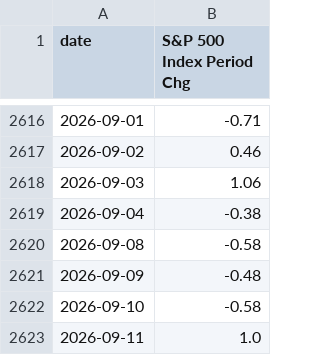
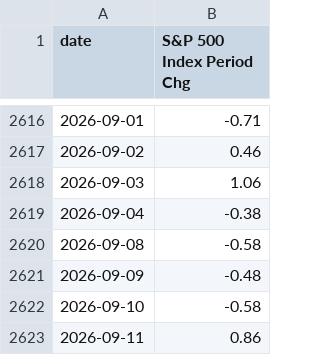
Before and after one commit to mikesimonsen/econ-data, a CSV file: sheets_data_calcs/period/sp500.csv, drawn as a sheet; only a part is shown, gaps mark what is left out.

Commit message:
data: update sheets export 2026-09-12

```diff
--- a/sheets_data_calcs/period/sp500.csv
+++ b/sheets_data_calcs/period/sp500.csv
@@ -2622,2 +2622,2 @@ date,S&P 500 Index Period Chg
 2026-09-10,-0.58
-2026-09-11,1.0
+2026-09-11,0.86
```
Also changed, not shown: sheets_data/oil.csv, sheets_data/sp500.csv, 5 other files.
